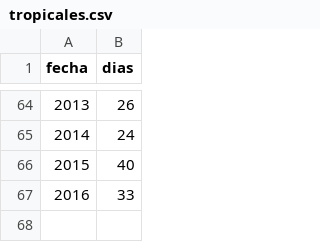
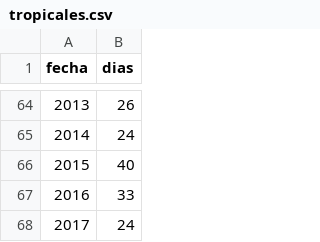
Before and after one commit to vulturno/forno, a CSV file: tropicales.csv, drawn as a sheet; only a part is shown, gaps mark what is left out; the diff names each change by its address in the sheet, - before the commit and + after, or states it on an @@ line.

Commit message:
actualizando las ncohes tropicales hasta julio de 2017

```diff
--- a/tropicales.csv
+++ b/tropicales.csv
+row 68: 2017 | 24
```
